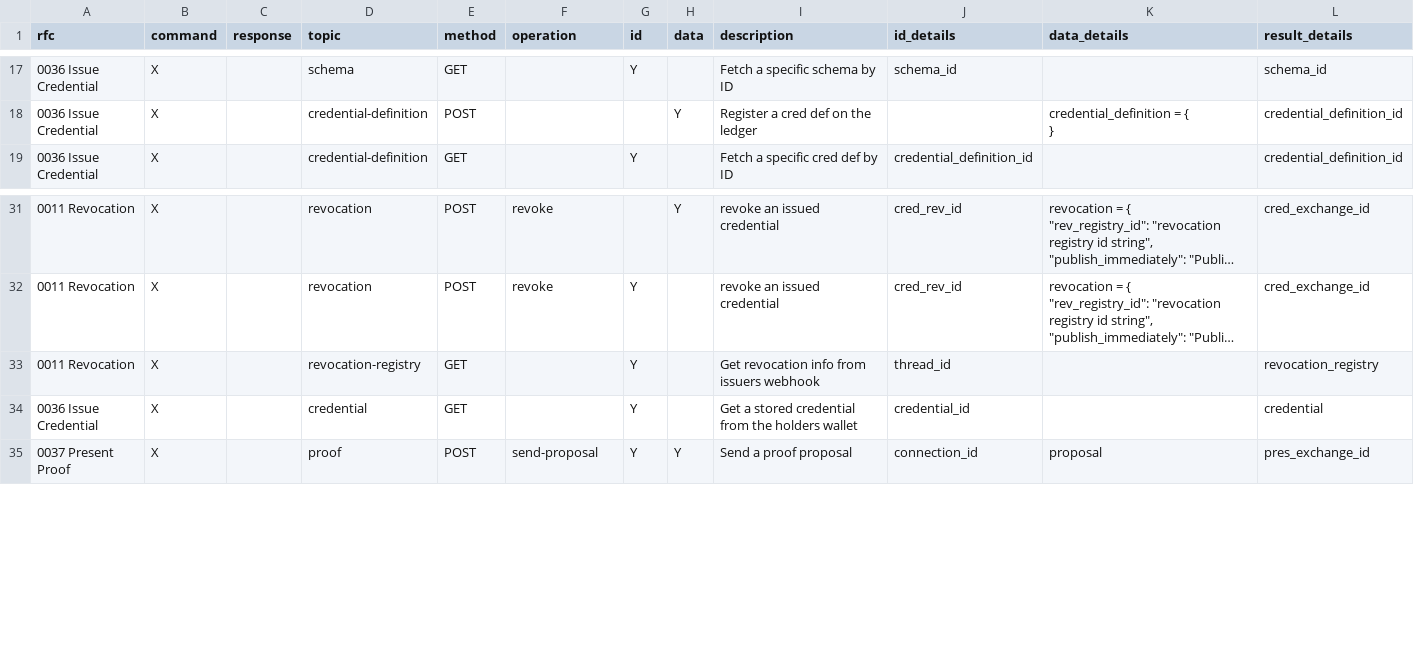
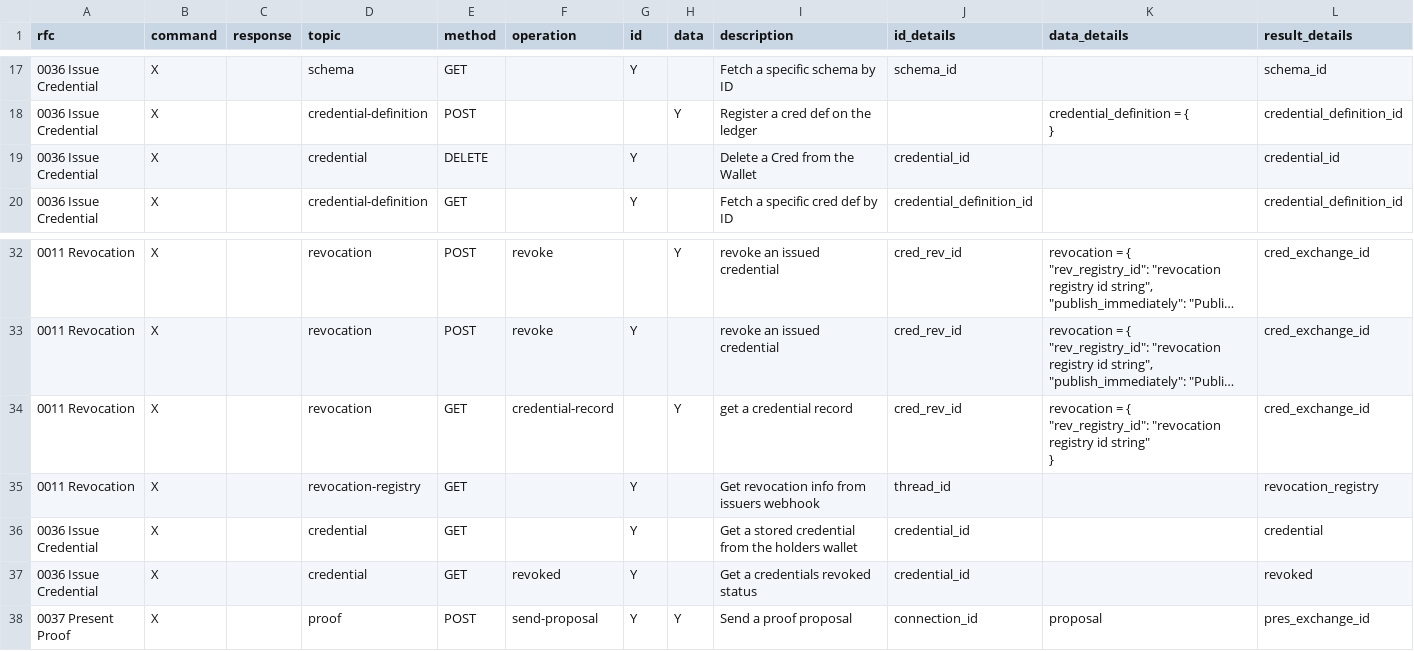
Before and after one commit to openwallet-foundation/owl-agent-test-harness, a CSV file: aries-backchannels/backchannel_operations.csv, drawn as a sheet; only a part is shown, gaps mark what is left out; long unchanged cells end in …; ↵ is a line break in a cell; the diff names each change by its address in the sheet, - before the commit and + after, or states it on an @@ line.

Commit message:
more completed revocation test scenarios
Signed-off-by: Sheldon Regular <sheldon.regular@gmail.com>

```diff
--- a/aries-backchannels/backchannel_operations.csv
+++ b/aries-backchannels/backchannel_operations.csv
+row 19: 0036 Issue Credential | X |  | credential | DELETE |  | Y |  | Delete a Cred from the Wallet | credential_id |  | credential_id
+row 34: 0011 Revocation | X |  | revocation | GET | credential-record |  | Y | get a credential record | cred_rev_id | revocation = { ↵ "rev_registry_id": "revocation registry id string" ↵ } | cred_exchange_id
+row 37: 0036 Issue Credential | X |  | credential | GET | revoked | Y |  | Get a credentials revoked status | credential_id |  | revoked
```
Also changed, not shown: aries-backchannels/data/backchannel_operations.csv, 9 other files.
